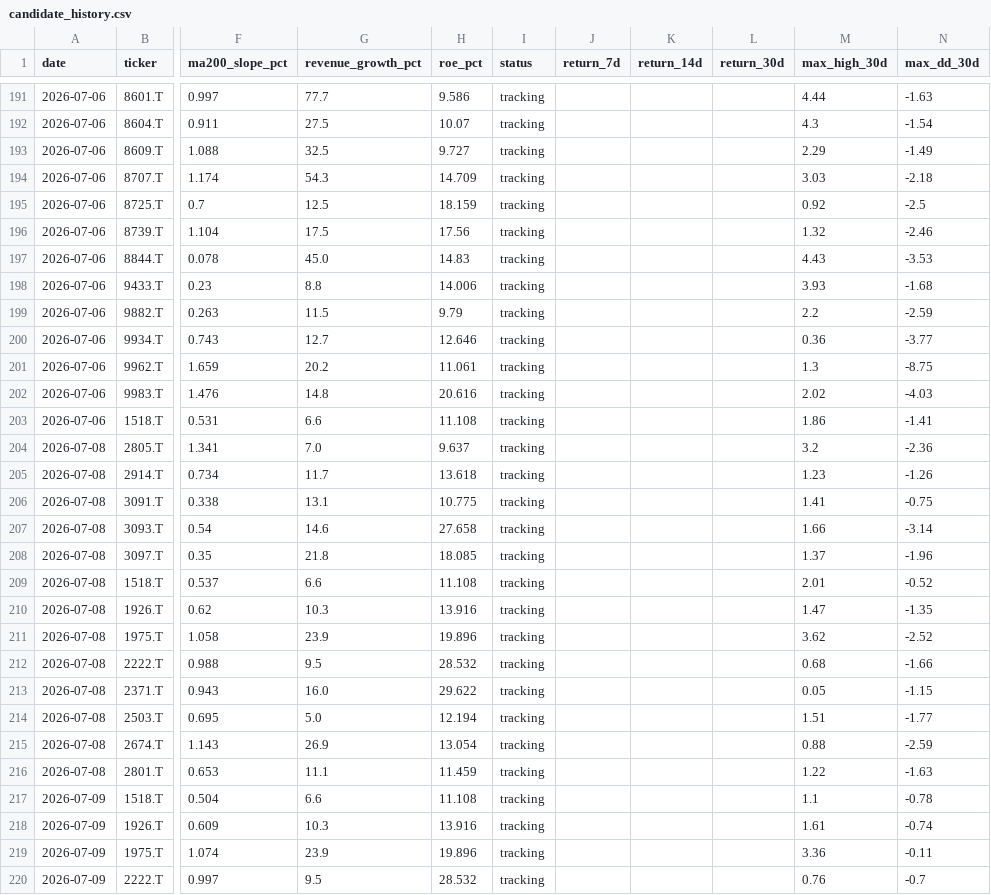
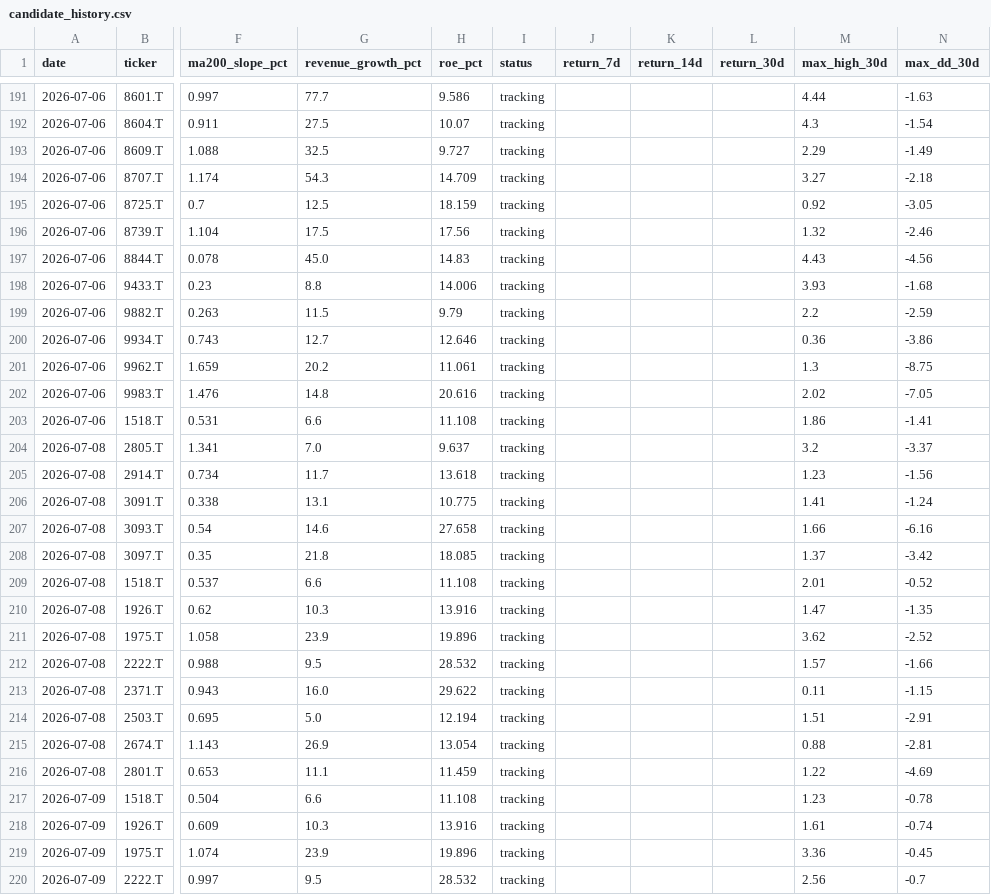
Before and after one commit to naoyann3/long-term-screener, a CSV file: results/candidate_history.csv, drawn as a sheet; only a part is shown, gaps mark what is left out; the diff covers the shown part only; the diff names each change by its address in the sheet, - before the commit and + after, or states it on an @@ line.

```diff
--- a/results/candidate_history.csv
+++ b/results/candidate_history.csv
-M194 (max_high_30d): 3.03
+M194 (max_high_30d): 3.27
-N195 (max_dd_30d): -2.5
+N195 (max_dd_30d): -3.05
-N197 (max_dd_30d): -3.53
+N197 (max_dd_30d): -4.56
-N200 (max_dd_30d): -3.77
+N200 (max_dd_30d): -3.86
-N202 (max_dd_30d): -4.03
+N202 (max_dd_30d): -7.05
-N204 (max_dd_30d): -2.36
+N204 (max_dd_30d): -3.37
-N205 (max_dd_30d): -1.26
+N205 (max_dd_30d): -1.56
-N206 (max_dd_30d): -0.75
+N206 (max_dd_30d): -1.24
-N207 (max_dd_30d): -3.14
+N207 (max_dd_30d): -6.16
-N208 (max_dd_30d): -1.96
+N208 (max_dd_30d): -3.42
-M212 (max_high_30d): 0.68
+M212 (max_high_30d): 1.57
-M213 (max_high_30d): 0.05
+M213 (max_high_30d): 0.11
-N214 (max_dd_30d): -1.77
+N214 (max_dd_30d): -2.91
-N215 (max_dd_30d): -2.59
+N215 (max_dd_30d): -2.81
-N216 (max_dd_30d): -1.63
+N216 (max_dd_30d): -4.69
-M217 (max_high_30d): 1.1
+M217 (max_high_30d): 1.23
-N219 (max_dd_30d): -0.11
+N219 (max_dd_30d): -0.45
-M220 (max_high_30d): 0.76
+M220 (max_high_30d): 2.56
```
Also changed, not shown: 9 added rows and 72 edited cells elsewhere in this file, long_term_watchlist.csv, 3 other files.
